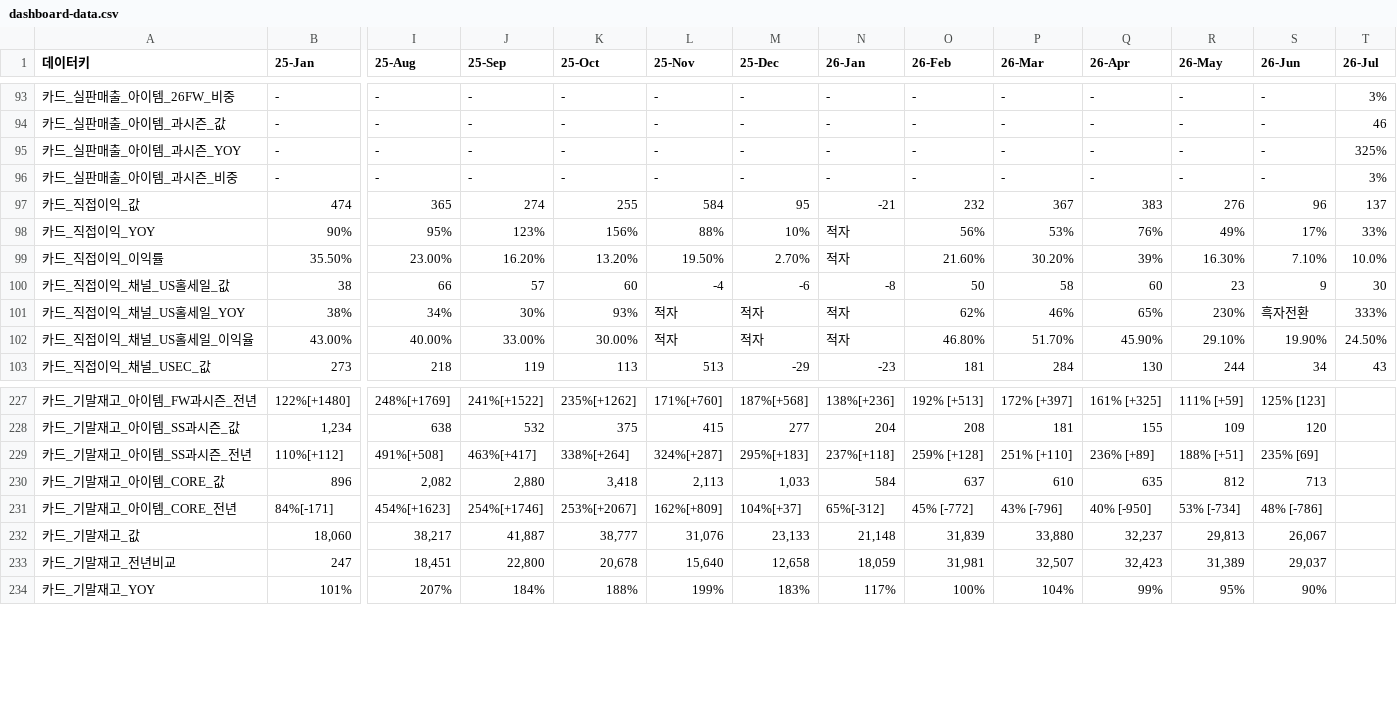
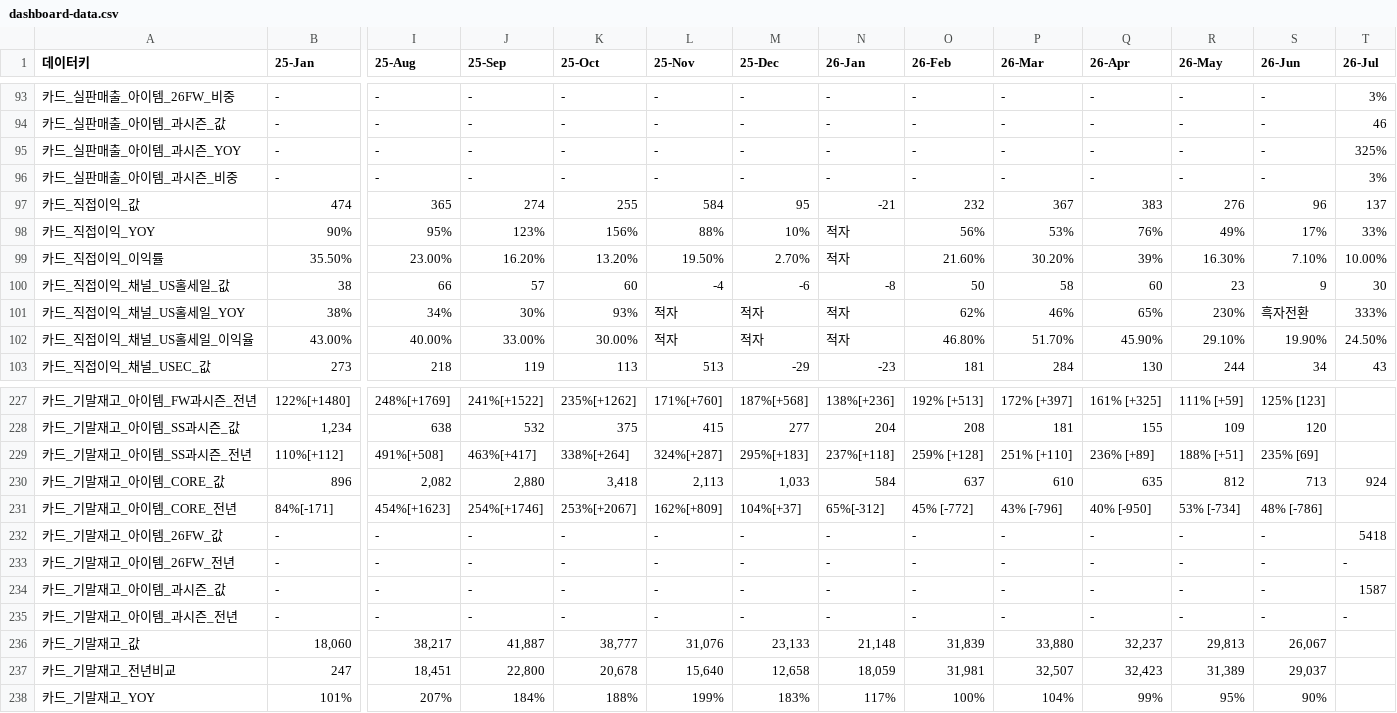
Before and after one commit to kyeongsoo88/New_stodashboard, a CSV file: frontend/public/data/dashboard-data.csv, drawn as a sheet; only a part is shown, gaps mark what is left out; rows hold the shown columns only; the diff covers the shown part only; the diff names each change by its address in the sheet, - before the commit and + after, or states it on an @@ line.

```diff
--- a/frontend/public/data/dashboard-data.csv
+++ b/frontend/public/data/dashboard-data.csv
-T99 (26-Jul): 10.0%
+T99 (26-Jul): 10.00%
-T230 (26-Jul): (empty)
+T230 (26-Jul): 924
+row 232: 카드_기말재고_아이템_26FW_값 | - | - | - | - | - | - | - | - | - | - | - | - | 5418
+row 233: 카드_기말재고_아이템_26FW_전년 | - | - | - | - | - | - | - | - | - | - | - | - | -
+row 234: 카드_기말재고_아이템_과시즌_값 | - | - | - | - | - | - | - | - | - | - | - | - | 1587
+row 235: 카드_기말재고_아이템_과시즌_전년 | - | - | - | - | - | - | - | - | - | - | - | - | -
```
Also changed, not shown: 49 edited cells elsewhere in this file, 1 other file.
